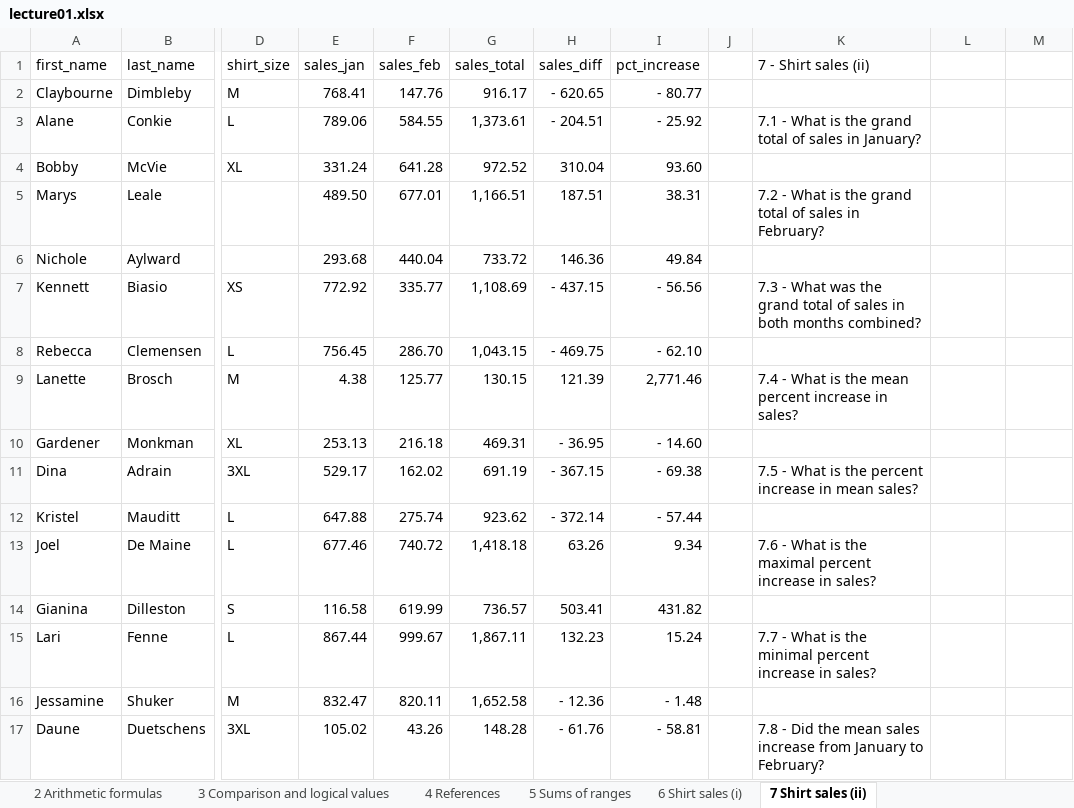
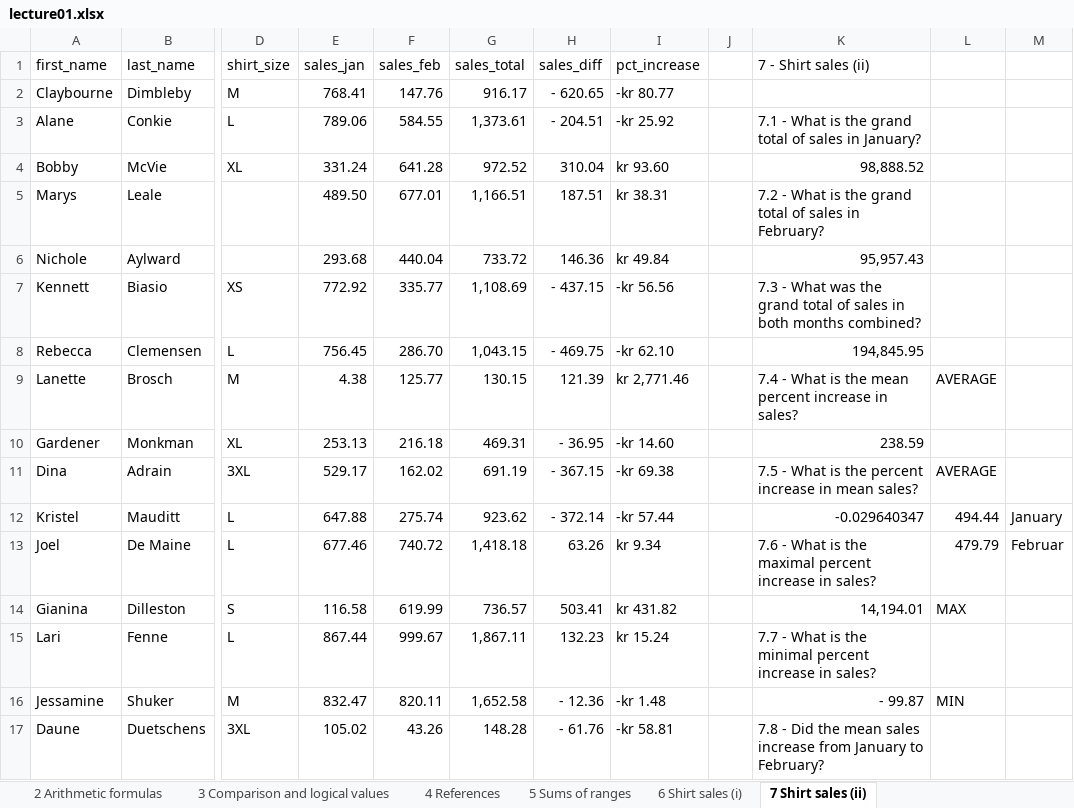
Before and after one commit to BI-DS/ELE-3915, an Excel workbook: slides/lecture01.xlsx, sheet 7 Shirt sales (ii), drawn as a sheet; only a part is shown, gaps mark what is left out; values as stored, in another font and other column widths than the file's, no cell formats; charts and pictures not drawn; the diff covers the shown part only; the diff names each change by its address in the sheet, - before the commit and + after, or states it on an @@ line.

```diff
--- a/slides/lecture01.xlsx (sheet 7 Shirt sales (ii))
+++ b/slides/lecture01.xlsx (sheet 7 Shirt sales (ii))
-I2 (pct_increase): - 80.77
+I2 (pct_increase): -kr 80.77
-I3 (pct_increase): - 25.92
+I3 (pct_increase): -kr 25.92
-I4 (pct_increase): 93.60
+I4 (pct_increase): kr 93.60
-K4 (7 - Shirt sales (ii)): (empty)
+K4 (7 - Shirt sales (ii)): 98,888.52
-I5 (pct_increase): 38.31
+I5 (pct_increase): kr 38.31
-I6 (pct_increase): 49.84
+I6 (pct_increase): kr 49.84
-K6 (7 - Shirt sales (ii)): (empty)
+K6 (7 - Shirt sales (ii)): 95,957.43
-I7 (pct_increase): - 56.56
+I7 (pct_increase): -kr 56.56
-I8 (pct_increase): - 62.10
+I8 (pct_increase): -kr 62.10
-K8 (7 - Shirt sales (ii)): (empty)
+K8 (7 - Shirt sales (ii)): 194,845.95
-I9 (pct_increase): 2,771.46
+I9 (pct_increase): kr 2,771.46
-L9: (empty)
+L9: AVERAGE
-I10 (pct_increase): - 14.60
+I10 (pct_increase): -kr 14.60
-K10 (7 - Shirt sales (ii)): (empty)
+K10 (7 - Shirt sales (ii)): 238.59
-I11 (pct_increase): - 69.38
+I11 (pct_increase): -kr 69.38
-L11: (empty)
+L11: AVERAGE
-I12 (pct_increase): - 57.44
+I12 (pct_increase): -kr 57.44
-K12 (7 - Shirt sales (ii)): (empty)
+K12 (7 - Shirt sales (ii)): -0.029640347
-L12: (empty)
+L12: 494.44
-M12: (empty)
+M12: January
-I13 (pct_increase): 9.34
+I13 (pct_increase): kr 9.34
-L13: (empty)
+L13: 479.79
-M13: (empty)
+M13: Februar
-I14 (pct_increase): 431.82
+I14 (pct_increase): kr 431.82
-K14 (7 - Shirt sales (ii)): (empty)
+K14 (7 - Shirt sales (ii)): 14,194.01
-L14: (empty)
+L14: MAX
-I15 (pct_increase): 15.24
+I15 (pct_increase): kr 15.24
-I16 (pct_increase): - 1.48
+I16 (pct_increase): -kr 1.48
-K16 (7 - Shirt sales (ii)): (empty)
+K16 (7 - Shirt sales (ii)): - 99.87
-L16: (empty)
+L16: MIN
-I17 (pct_increase): - 58.81
+I17 (pct_increase): -kr 58.81
```
Also changed, not shown: 209 edited cells elsewhere in this sheet, sheet 1 Data entry and formulas, sheet 5 Sums of ranges, sheet 3 Comparison and logical values, sheet 2 Arithmetic formulas, sheet 4 References, sheet 6 Shirt sales (i), cell formats, charts or pictures, slides/lecture01_solutions.xlsx, slides/lecture02.xlsx, 32 other files.
